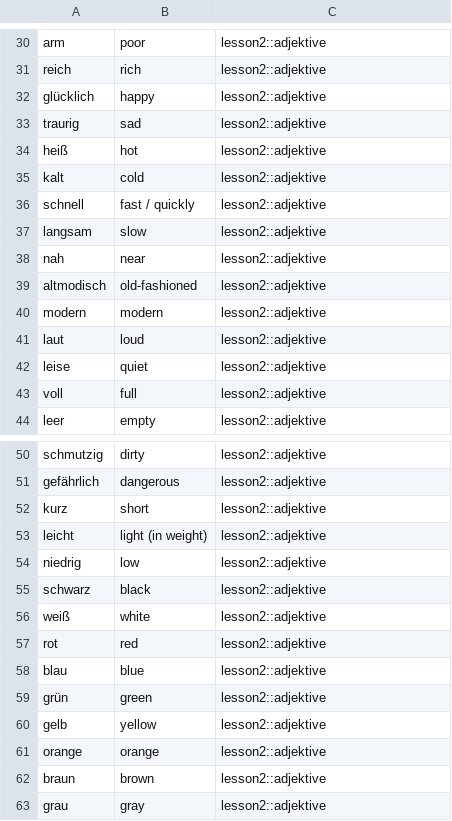
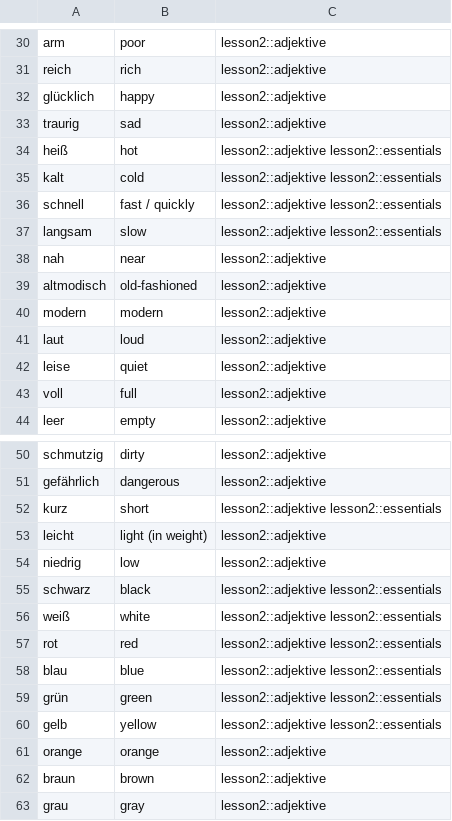
Before and after one commit to robyn-tse/german, a TSV file: exports/lesson-02-adjektive.tsv, drawn as a sheet; only a part is shown, gaps mark what is left out; the diff covers the shown part only.

```diff
--- a/exports/lesson-02-adjektive.tsv
+++ b/exports/lesson-02-adjektive.tsv
@@ -33,6 +33,6 @@ glücklich	happy	lesson2::adjektive
 traurig	sad	lesson2::adjektive
-heiß	hot	lesson2::adjektive
-kalt	cold	lesson2::adjektive
-schnell	fast / quickly	lesson2::adjektive
-langsam	slow	lesson2::adjektive
+heiß	hot	lesson2::adjektive lesson2::essentials
+kalt	cold	lesson2::adjektive lesson2::essentials
+schnell	fast / quickly	lesson2::adjektive lesson2::essentials
+langsam	slow	lesson2::adjektive lesson2::essentials
 nah	near	lesson2::adjektive
@@ -51,11 +51,11 @@ schmutzig	dirty	lesson2::adjektive
 gefährlich	dangerous	lesson2::adjektive
-kurz	short	lesson2::adjektive
+kurz	short	lesson2::adjektive lesson2::essentials
 leicht	light (in weight)	lesson2::adjektive
 niedrig	low	lesson2::adjektive
-schwarz	black	lesson2::adjektive
-weiß	white	lesson2::adjektive
-rot	red	lesson2::adjektive
-blau	blue	lesson2::adjektive
-grün	green	lesson2::adjektive
-gelb	yellow	lesson2::adjektive
+schwarz	black	lesson2::adjektive lesson2::essentials
+weiß	white	lesson2::adjektive lesson2::essentials
+rot	red	lesson2::adjektive lesson2::essentials
+blau	blue	lesson2::adjektive lesson2::essentials
+grün	green	lesson2::adjektive lesson2::essentials
+gelb	yellow	lesson2::adjektive lesson2::essentials
 orange	orange	lesson2::adjektive
```
Also changed, not shown: 14 edited cells elsewhere in this file, exports/lesson-02-adverbien.tsv, exports/lesson-02-phrasen.tsv, 19 other files.
